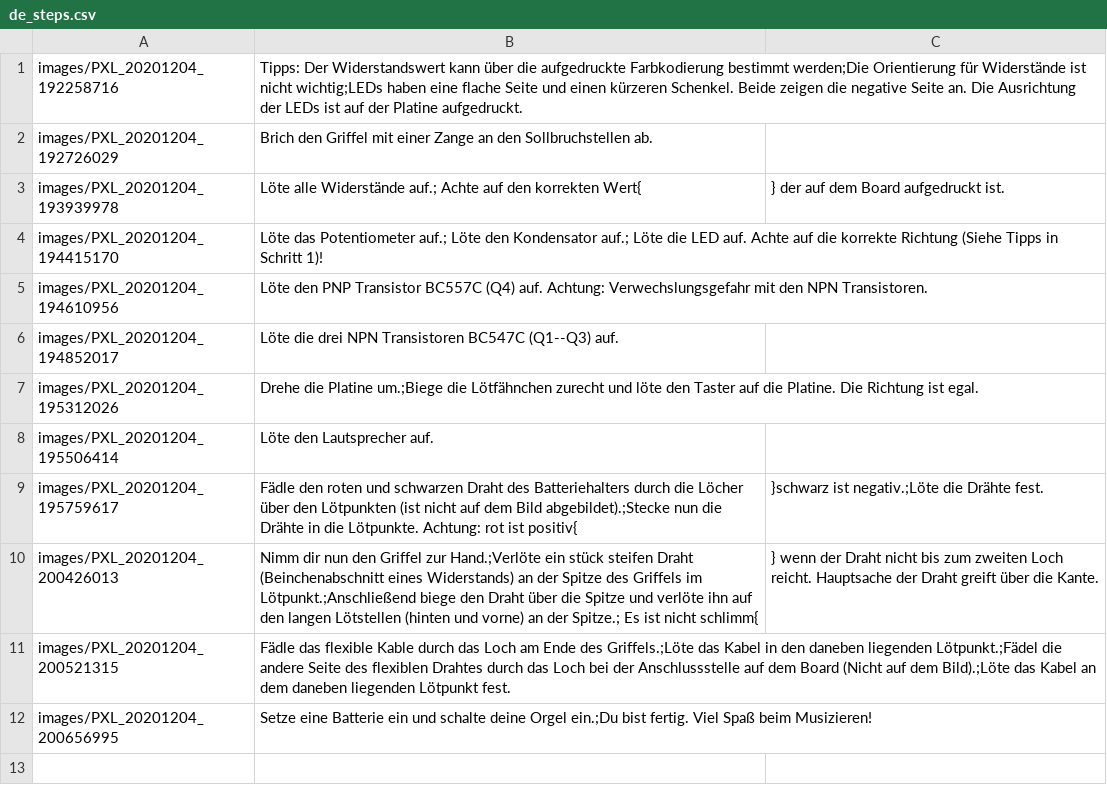
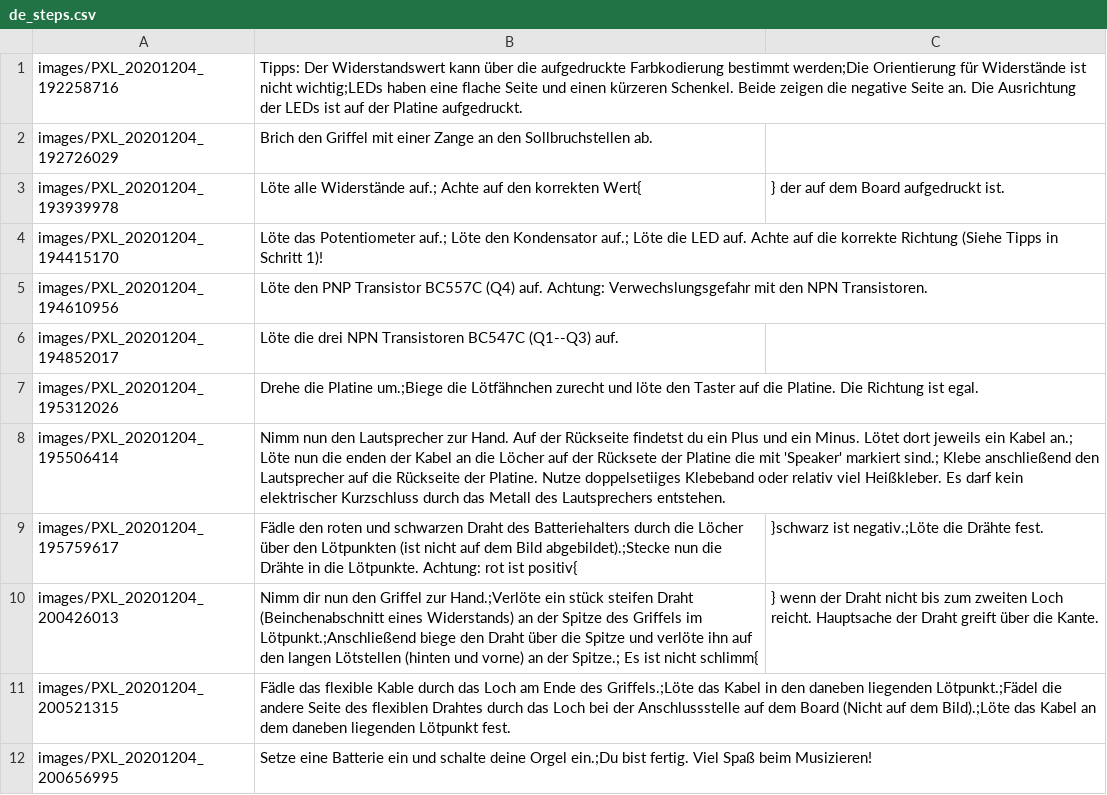
Before and after one commit to Binary-Kitchen/SolderingTutorial, a CSV file: SawToothOrganDIP/manual/configuration/de_steps.csv, drawn as a sheet.

Commit message:
updated manual for new speaker

```diff
--- a/SawToothOrganDIP/manual/configuration/de_steps.csv
+++ b/SawToothOrganDIP/manual/configuration/de_steps.csv
@@ -7,3 +7,3 @@ images/PXL_20201204_194852017,Löte die drei NPN Transistoren BC547C (Q1--Q3) au
 images/PXL_20201204_195312026,Drehe die Platine um.;Biege die Lötfähnchen zurecht und löte den Taster auf die Platine. Die Richtung ist egal.
-images/PXL_20201204_195506414,Löte den Lautsprecher auf.
+images/PXL_20201204_195506414,Nimm nun den Lautsprecher zur Hand. Auf der Rückseite findetst du ein Plus und ein Minus. Lötet dort jeweils ein Kabel an.; Löte nun die enden der Kabel an die Löcher auf der Rücksete der Platine die mit 'Speaker' markiert sind.; Klebe anschließend den Lautsprecher auf die Rückseite der Platine. Nutze doppelsetiiges Klebeband oder relativ viel Heißkleber. Es darf kein elektrischer Kurzschluss durch das Metall des Lautsprechers entstehen.
 images/PXL_20201204_195759617,Fädle den roten und schwarzen Draht des Batteriehalters durch die Löcher über den Lötpunkten (ist nicht auf dem Bild abgebildet).;Stecke nun die Drähte in die Lötpunkte. Achtung: rot ist positiv{,}schwarz ist negativ.;Löte die Drähte fest.
```
Also changed, not shown: SawToothOrganDIP/manual/configuration/en_steps.csv, 4 other files.
